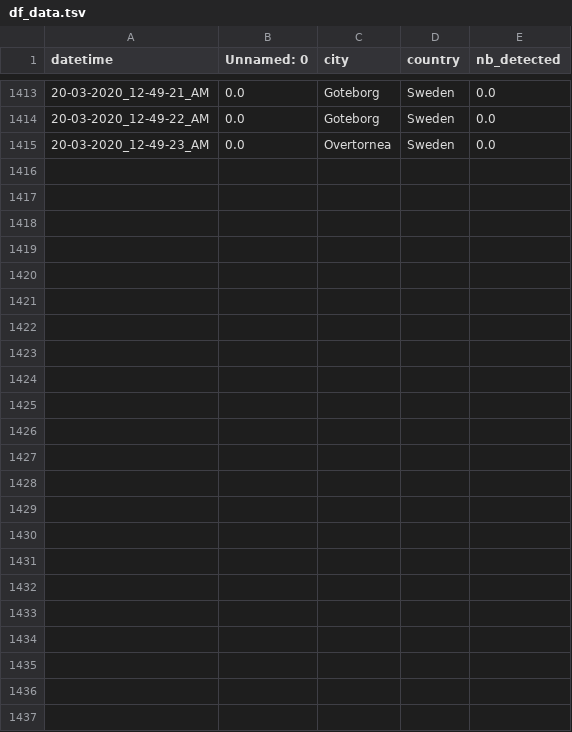
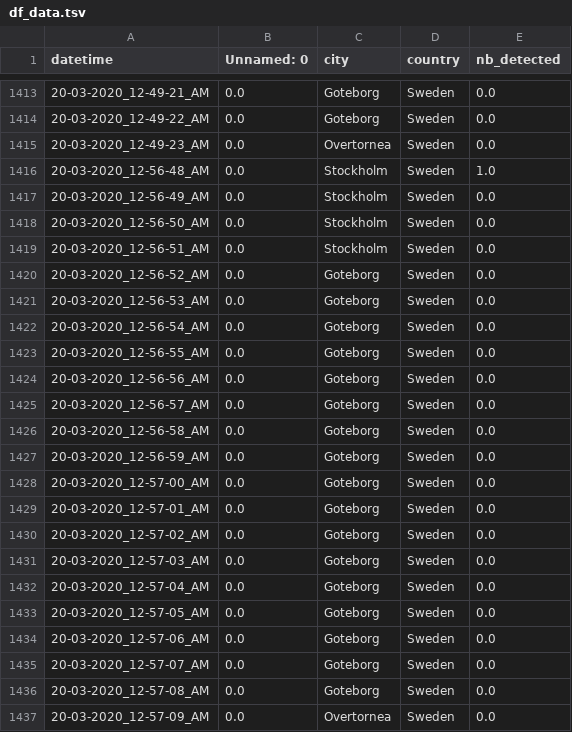
Before and after one commit to MastafaF/corona_virus_analysis, a TSV file: data/dataframe/df_data.tsv, drawn as a sheet; only a part is shown, gaps mark what is left out.

```diff
--- a/data/dataframe/df_data.tsv
+++ b/data/dataframe/df_data.tsv
@@ -1415 +1415,23 @@ datetime	Unnamed: 0	city	country	nb_detected
 20-03-2020_12-49-23_AM	0.0	Overtornea 	Sweden	0.0
+20-03-2020_12-56-48_AM	0.0	Stockholm	Sweden	1.0
+20-03-2020_12-56-49_AM	0.0	Stockholm	Sweden	0.0
+20-03-2020_12-56-50_AM	0.0	Stockholm	Sweden	0.0
+20-03-2020_12-56-51_AM	0.0	Stockholm	Sweden	0.0
+20-03-2020_12-56-52_AM	0.0	Goteborg	Sweden	0.0
+20-03-2020_12-56-53_AM	0.0	Goteborg	Sweden	0.0
+20-03-2020_12-56-54_AM	0.0	Goteborg	Sweden	0.0
+20-03-2020_12-56-55_AM	0.0	Goteborg	Sweden	0.0
+20-03-2020_12-56-56_AM	0.0	Goteborg	Sweden	0.0
+20-03-2020_12-56-57_AM	0.0	Goteborg	Sweden	0.0
+20-03-2020_12-56-58_AM	0.0	Goteborg	Sweden	0.0
+20-03-2020_12-56-59_AM	0.0	Goteborg	Sweden	0.0
+20-03-2020_12-57-00_AM	0.0	Goteborg	Sweden	0.0
+20-03-2020_12-57-01_AM	0.0	Goteborg	Sweden	0.0
+20-03-2020_12-57-02_AM	0.0	Goteborg	Sweden	0.0
+20-03-2020_12-57-03_AM	0.0	Goteborg	Sweden	0.0
+20-03-2020_12-57-04_AM	0.0	Goteborg	Sweden	0.0
+20-03-2020_12-57-05_AM	0.0	Goteborg	Sweden	0.0
+20-03-2020_12-57-06_AM	0.0	Goteborg	Sweden	0.0
+20-03-2020_12-57-07_AM	0.0	Goteborg	Sweden	0.0
+20-03-2020_12-57-08_AM	0.0	Goteborg	Sweden	0.0
+20-03-2020_12-57-09_AM	0.0	Overtornea 	Sweden	0.0
```
